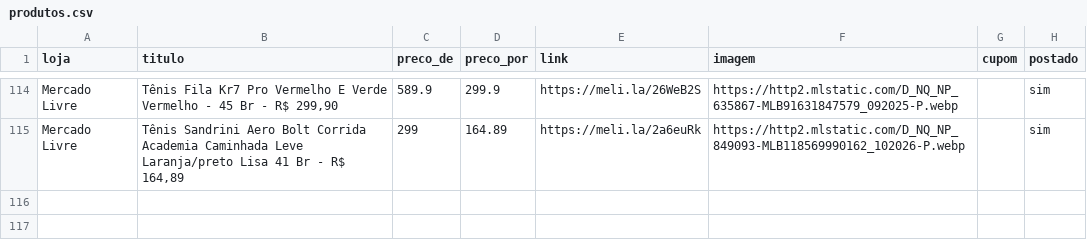
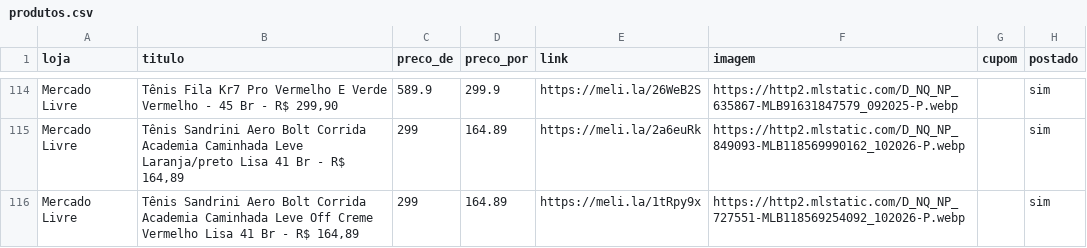
Before and after one commit to sidneifs/promo, a CSV file: produtos.csv, drawn as a sheet; only a part is shown, gaps mark what is left out; the diff names each change by its address in the sheet, - before the commit and + after, or states it on an @@ line.

Commit message:
atualiza produtos 2026-11-06 17:16

```diff
--- a/produtos.csv
+++ b/produtos.csv
+row 116: Mercado Livre | Tênis Sandrini Aero Bolt Corrida Academia Caminhada Leve Off Creme Vermelho Lisa 41 Br - R$ 164,89 | 299 | 164.89 | https://meli.la/1tRpy9x | https://http2.mlstatic.com/D_NQ_NP_727551-MLB118569254092_102026-P.webp |  | sim
```
